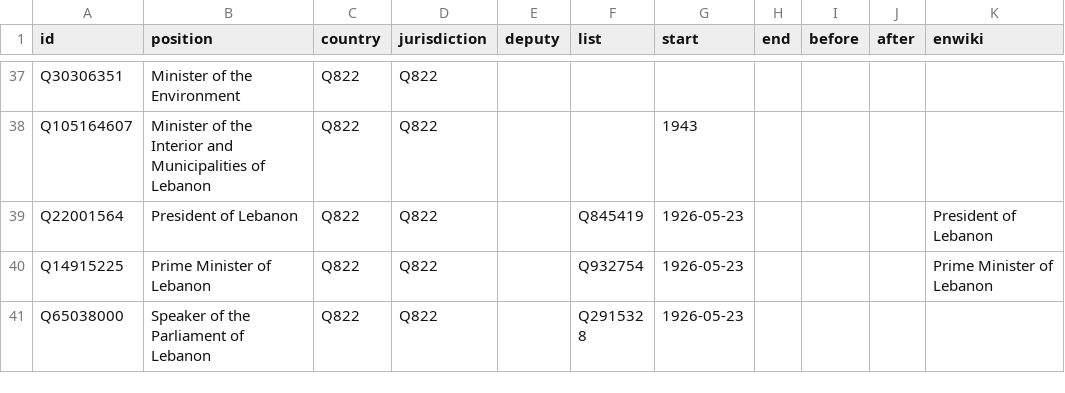
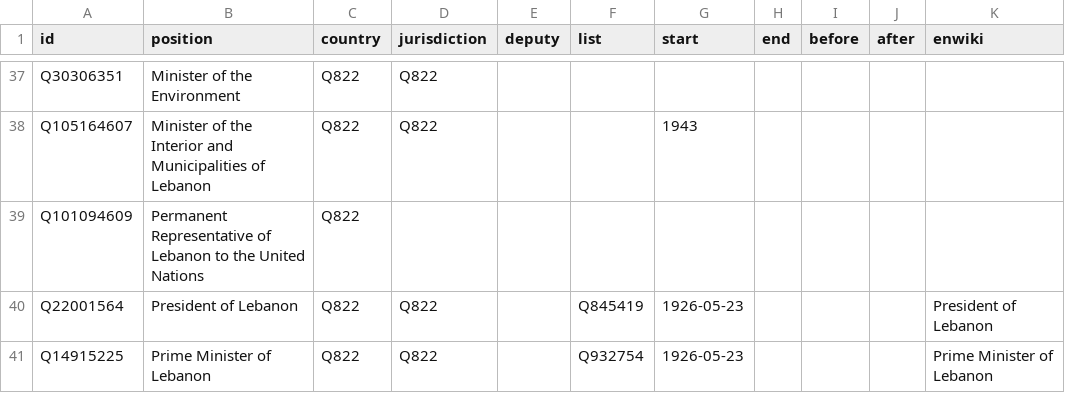
Before and after one commit to every-politician-scrapers/lebanon, a CSV file: html/positions.csv, drawn as a sheet; only a part is shown, gaps mark what is left out; the shorter side is filled out with more unchanged rows.

```diff
--- a/html/positions.csv
+++ b/html/positions.csv
@@ -38,2 +38,3 @@ Q30306351,Minister of the Environment,Q822,Q822,,,,,,,
 Q105164607,Minister of the Interior and Municipalities of Lebanon,Q822,Q822,,,1943,,,,
+Q101094609,Permanent Representative of Lebanon to the United Nations,Q822,,,,,,,,
 Q22001564,President of Lebanon,Q822,Q822,,Q845419,1926-05-23,,,,President of Lebanon
```
Also changed, not shown: html/bio.csv, html/current.csv, 4 other files.
